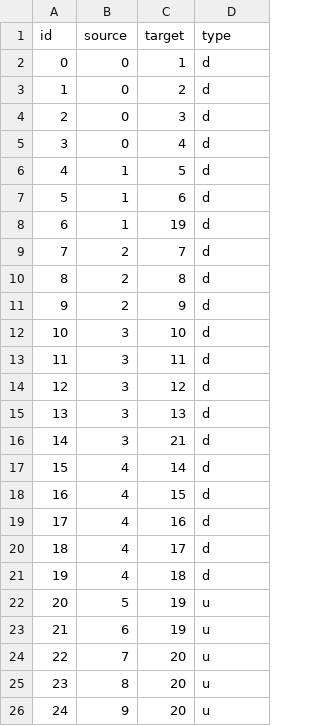
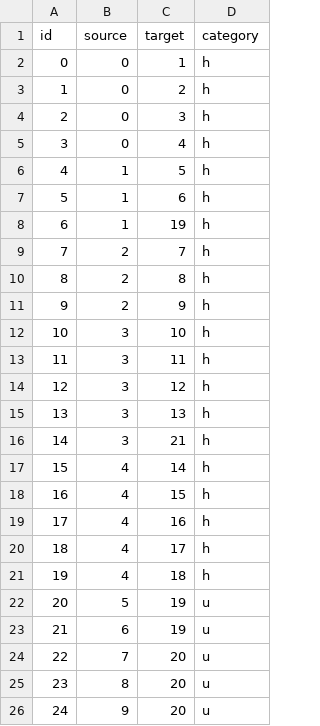
Before and after one commit to JanMMeyer/Graph3d, a CSV file: Assets/ImportDataExamples/CustomMedium/Edges.csv (was Assets/ImportDataExamples/CustomMed/Edges.csv), drawn as a sheet; only a part is shown.

```diff
--- a/Assets/ImportDataExamples/CustomMed/Edges.csv
+++ b/Assets/ImportDataExamples/CustomMedium/Edges.csv
@@ -1,22 +1,22 @@
-id;source;target;type
-0;0;1;d
-1;0;2;d
-2;0;3;d
-3;0;4;d
-4;1;5;d
-5;1;6;d
-6;1;19;d
-7;2;7;d
-8;2;8;d
-9;2;9;d
-10;3;10;d
-11;3;11;d
-12;3;12;d
-13;3;13;d
-14;3;21;d
-15;4;14;d
-16;4;15;d
-17;4;16;d
-18;4;17;d
-19;4;18;d
+id;source;target;category
+0;0;1;h
+1;0;2;h
+2;0;3;h
+3;0;4;h
+4;1;5;h
+5;1;6;h
+6;1;19;h
+7;2;7;h
+8;2;8;h
+9;2;9;h
+10;3;10;h
+11;3;11;h
+12;3;12;h
+13;3;13;h
+14;3;21;h
+15;4;14;h
+16;4;15;h
+17;4;16;h
+18;4;17;h
+19;4;18;h
 20;5;19;u
```
Also changed, not shown: Assets/ImportDataExamples/CustomSmall/Edges.csv, 8 other files.
